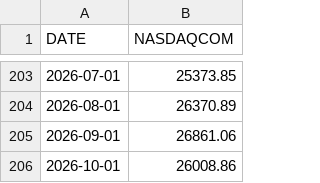
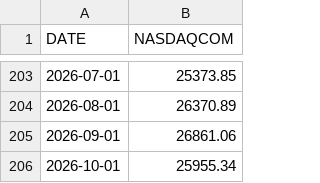
Before and after one commit to fc4405/nisa-data-room, a CSV file: data/market/NASDAQCOM_monthly.csv, drawn as a sheet; only a part is shown, gaps mark what is left out.

```diff
--- a/data/market/NASDAQCOM_monthly.csv
+++ b/data/market/NASDAQCOM_monthly.csv
@@ -205,2 +205,2 @@ DATE,NASDAQCOM
 2026-09-01,26861.06
-2026-10-01,26008.86
+2026-10-01,25955.34
```
Also changed, not shown: data/market/NASDAQCOM.csv.
